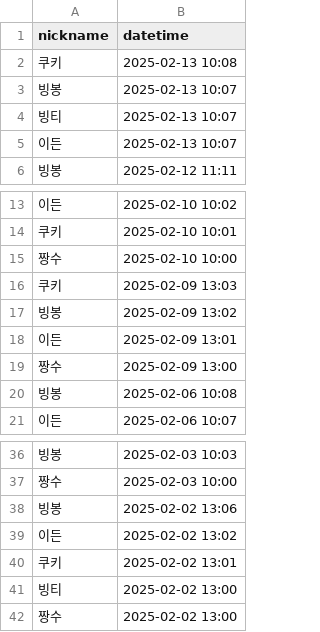
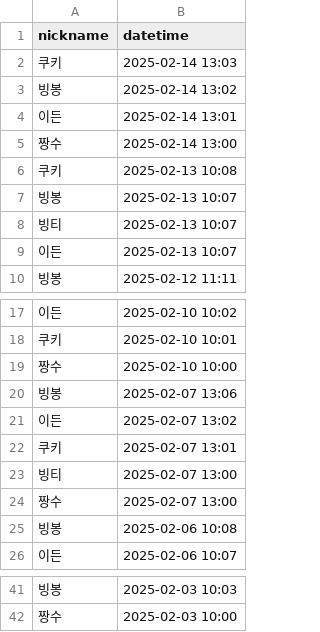
Before and after one commit to woowacourse/java-attendance, a CSV file: src/main/resources/attendances.csv, drawn as a sheet; only a part is shown, gaps mark what is left out.

Commit message:
docs(Attendances): csv 파일 출석 내용 업데이트

```diff
--- a/src/main/resources/attendances.csv
+++ b/src/main/resources/attendances.csv
@@ -1,2 +1,6 @@
 nickname,datetime
+쿠키,2025-02-14 13:03
+빙봉,2025-02-14 13:02
+이든,2025-02-14 13:01
+짱수,2025-02-14 13:00
 쿠키,2025-02-13 10:08
@@ -15,6 +19,7 @@ nickname,datetime
 짱수,2025-02-10 10:00
-쿠키,2025-02-09 13:03
-빙봉,2025-02-09 13:02
-이든,2025-02-09 13:01
-짱수,2025-02-09 13:00
+빙봉,2025-02-07 13:06
+이든,2025-02-07 13:02
+쿠키,2025-02-07 13:01
+빙티,2025-02-07 13:00
+짱수,2025-02-07 13:00
 빙봉,2025-02-06 10:08
@@ -37,6 +42 @@ nickname,datetime
 짱수,2025-02-03 10:00
-빙봉,2025-02-02 13:06
-이든,2025-02-02 13:02
-쿠키,2025-02-02 13:01
-빙티,2025-02-02 13:00
-짱수,2025-02-02 13:00
```
